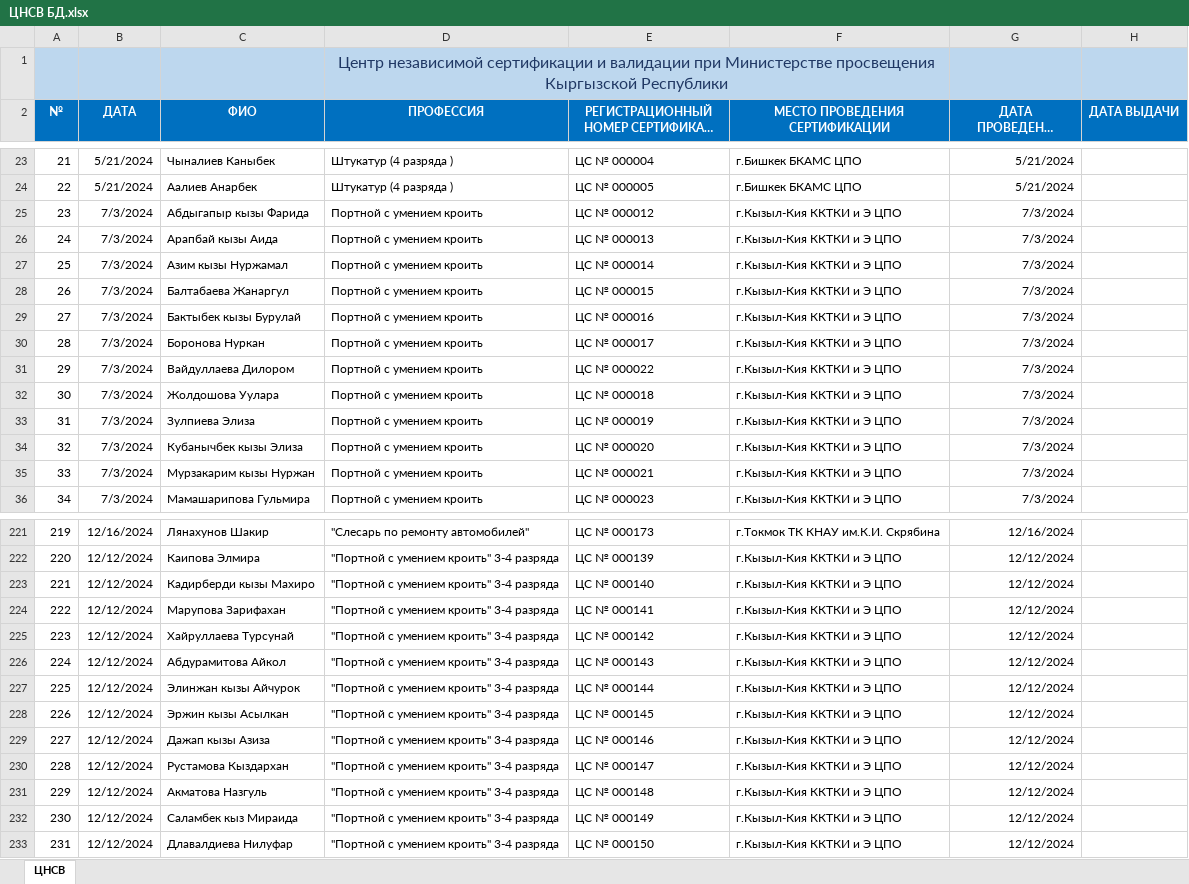
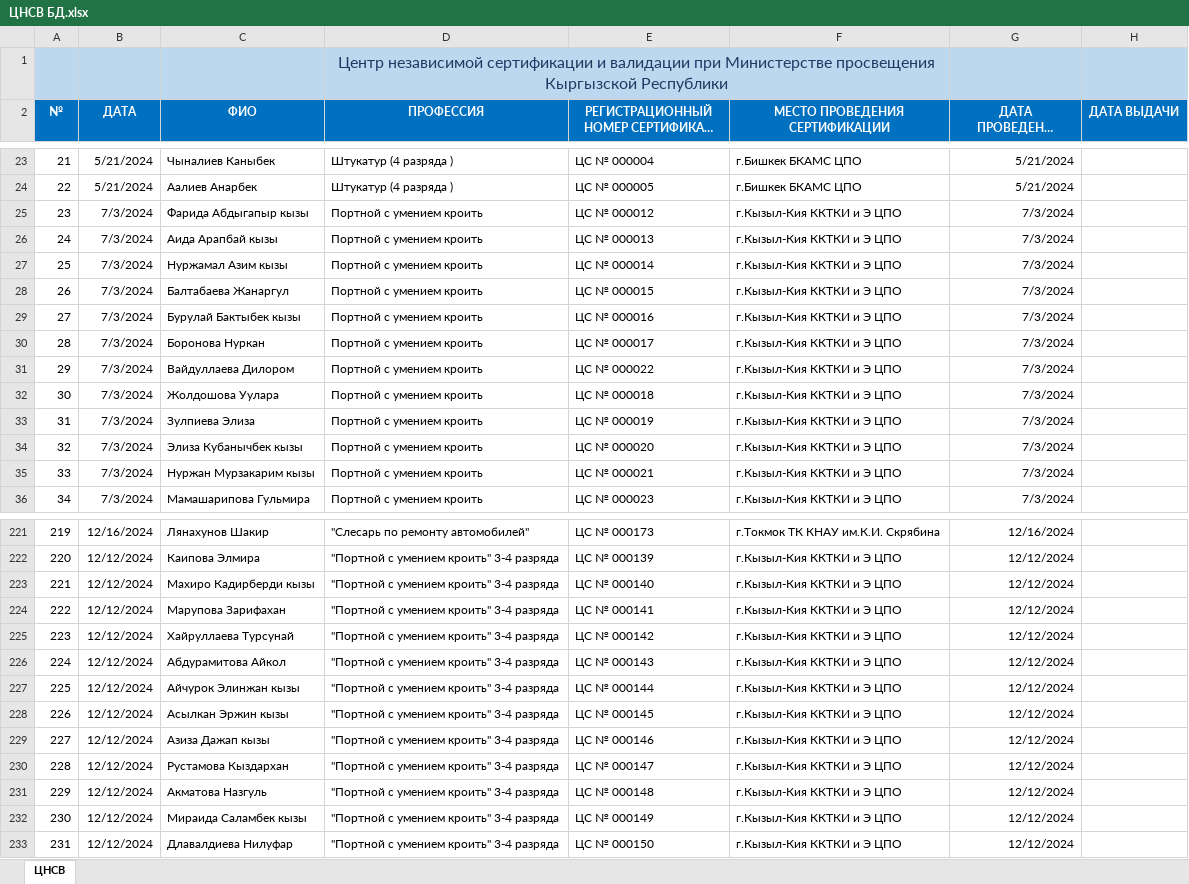
Before and after one commit to cicv-122/validation-project, an Excel workbook: ЦНСВ БД.xlsx, sheet ЦНСВ, drawn as a sheet; only a part is shown, gaps mark what is left out; long unchanged cells end in …; values as stored, in another font and other column widths than the file's, no borders; charts and pictures not drawn; the diff covers the shown part only; the diff names each change by its address in the sheet, - before the commit and + after, or states it on an @@ line.

Commit message:
fix: reformat Kyrgyz names to correct Имя ИмяОтца уулу/кызы order

```diff
--- a/ЦНСВ БД.xlsx (sheet ЦНСВ)
+++ b/ЦНСВ БД.xlsx (sheet ЦНСВ)
-C25 (ФИО): Абдыгапыр кызы Фарида
+C25 (ФИО): Фарида Абдыгапыр кызы
-C26 (ФИО): Арапбай кызы Аида
+C26 (ФИО): Аида Арапбай кызы
-C27 (ФИО): Азим кызы Нуржамал
+C27 (ФИО): Нуржамал Азим кызы
-C29 (ФИО): Бактыбек кызы Бурулай
+C29 (ФИО): Бурулай Бактыбек кызы
-C34 (ФИО): Кубанычбек кызы Элиза
+C34 (ФИО): Элиза Кубанычбек кызы
-C35 (ФИО): Мурзакарим кызы Нуржан
+C35 (ФИО): Нуржан Мурзакарим кызы
-C223 (ФИО): Кадирберди кызы Махиро
+C223 (ФИО): Махиро Кадирберди кызы
-C227 (ФИО): Элинжан кызы Айчурок
+C227 (ФИО): Айчурок Элинжан кызы
-C228 (ФИО): Эржин кызы Асылкан
+C228 (ФИО): Асылкан Эржин кызы
-C229 (ФИО): Дажап кызы Азиза
+C229 (ФИО): Азиза Дажап кызы
-C232 (ФИО): Саламбек кыз Мираида
+C232 (ФИО): Мираида Саламбек кызы
```
Also changed, not shown: 97 edited cells elsewhere in this sheet, 1 other file.
